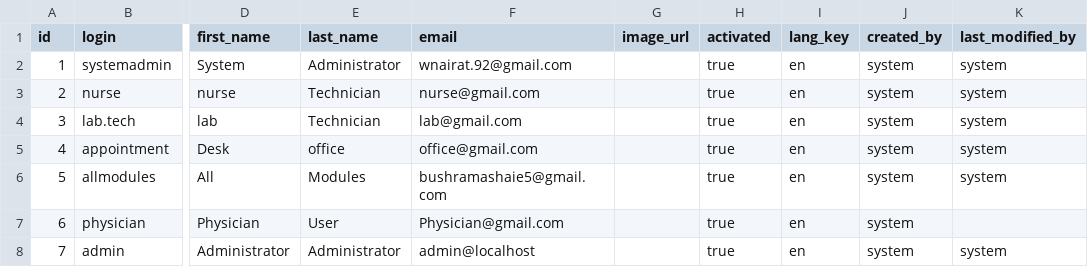
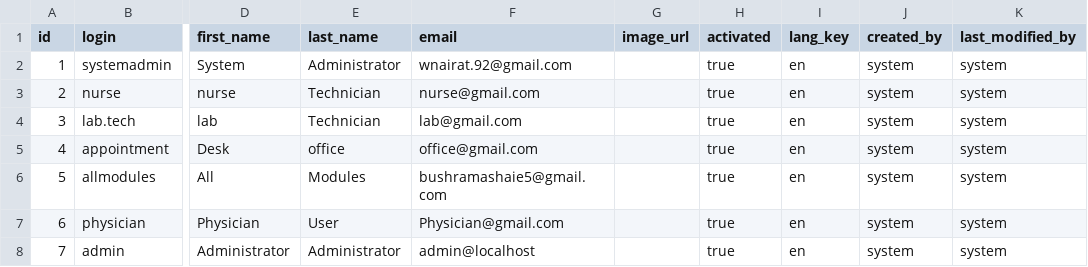
Before and after one commit to dazzle-tech/dazzle-asklepios-gateway, a CSV file: src/main/resources/config/liquibase/data/user.csv, drawn as a sheet; only a part is shown, gaps mark what is left out; the diff names each change by its address in the sheet, - before the commit and + after, or states it on an @@ line.

Commit message:
Fix user.csv formatting for physician entry

```diff
--- a/src/main/resources/config/liquibase/data/user.csv
+++ b/src/main/resources/config/liquibase/data/user.csv
-K7 (last_modified_by): (empty)
+K7 (last_modified_by): system
```
